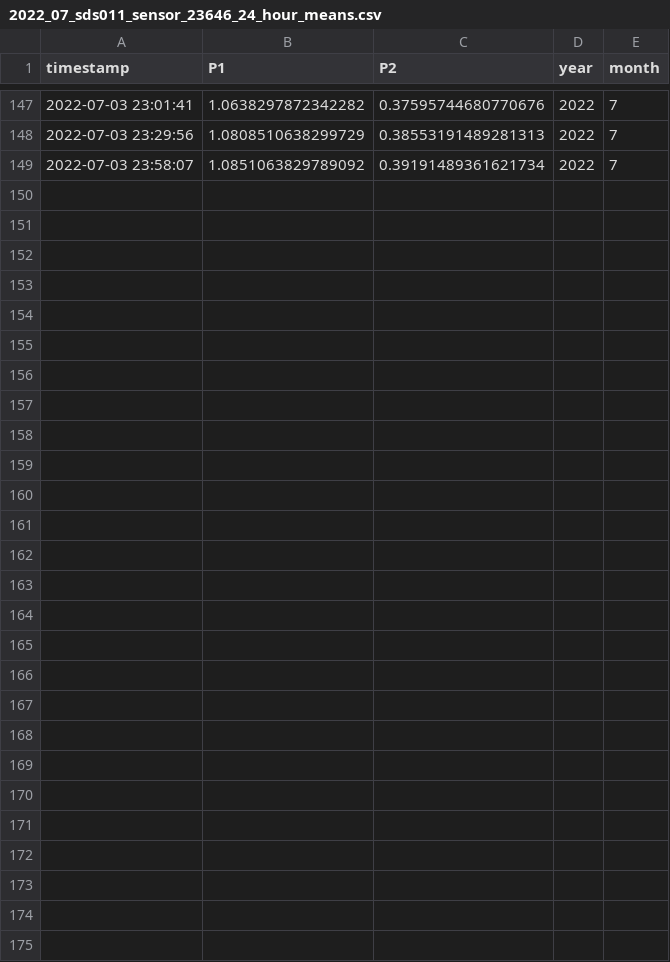
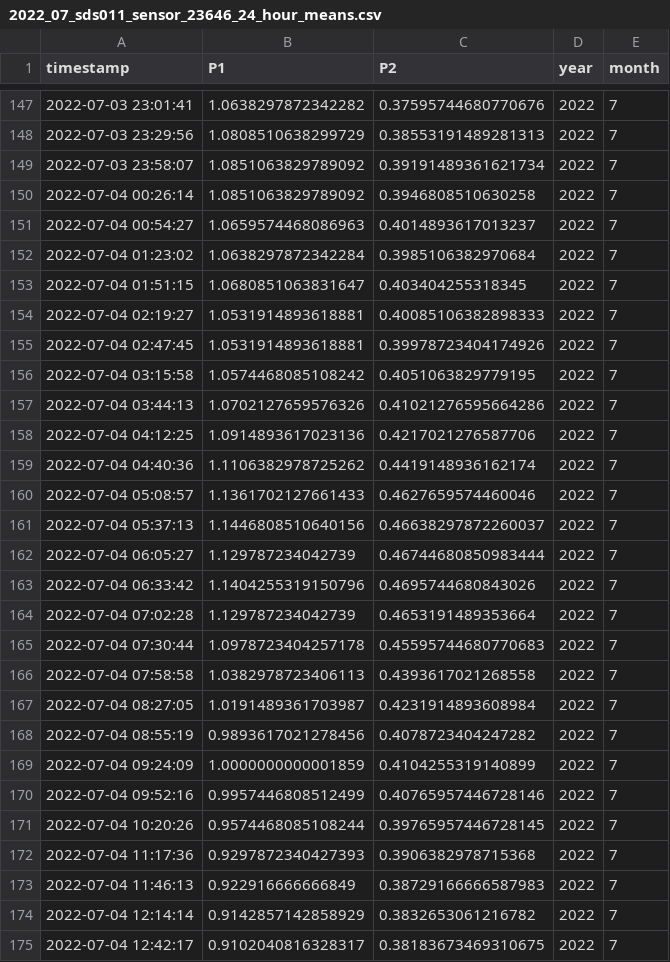
Before and after one commit to bristolapproach/luftdaten, a CSV file: data/luftdaten/aggregated/24_hour_means/2022_07_sds011_sensor_23646_24_hour_means.csv, drawn as a sheet; only a part is shown, gaps mark what is left out; the diff names each change by its address in the sheet, - before the commit and + after, or states it on an @@ line.

Commit message:
Updating Sensor Data (05/07/2022)

```diff
--- a/data/luftdaten/aggregated/24_hour_means/2022_07_sds011_sensor_23646_24_hour_means.csv
+++ b/data/luftdaten/aggregated/24_hour_means/2022_07_sds011_sensor_23646_24_hour_means.csv
+row 150: 2022-07-04 00:26:14 | 1.0851063829789092 | 0.3946808510630258 | 2022 | 7
+row 151: 2022-07-04 00:54:27 | 1.0659574468086963 | 0.4014893617013237 | 2022 | 7
+row 152: 2022-07-04 01:23:02 | 1.0638297872342284 | 0.3985106382970684 | 2022 | 7
+row 153: 2022-07-04 01:51:15 | 1.0680851063831647 | 0.403404255318345 | 2022 | 7
+row 154: 2022-07-04 02:19:27 | 1.0531914893618881 | 0.40085106382898333 | 2022 | 7
+row 155: 2022-07-04 02:47:45 | 1.0531914893618881 | 0.39978723404174926 | 2022 | 7
+row 156: 2022-07-04 03:15:58 | 1.0574468085108242 | 0.4051063829779195 | 2022 | 7
+row 157: 2022-07-04 03:44:13 | 1.0702127659576326 | 0.41021276595664286 | 2022 | 7
+row 158: 2022-07-04 04:12:25 | 1.0914893617023136 | 0.4217021276587706 | 2022 | 7
+row 159: 2022-07-04 04:40:36 | 1.1106382978725262 | 0.4419148936162174 | 2022 | 7
+row 160: 2022-07-04 05:08:57 | 1.1361702127661433 | 0.4627659574460046 | 2022 | 7
+row 161: 2022-07-04 05:37:13 | 1.1446808510640156 | 0.46638297872260037 | 2022 | 7
+row 162: 2022-07-04 06:05:27 | 1.129787234042739 | 0.46744680850983444 | 2022 | 7
+row 163: 2022-07-04 06:33:42 | 1.1404255319150796 | 0.4695744680843026 | 2022 | 7
+row 164: 2022-07-04 07:02:28 | 1.129787234042739 | 0.4653191489353664 | 2022 | 7
+row 165: 2022-07-04 07:30:44 | 1.0978723404257178 | 0.45595744680770683 | 2022 | 7
+row 166: 2022-07-04 07:58:58 | 1.0382978723406113 | 0.4393617021268558 | 2022 | 7
+row 167: 2022-07-04 08:27:05 | 1.0191489361703987 | 0.4231914893608984 | 2022 | 7
+row 168: 2022-07-04 08:55:19 | 0.9893617021278456 | 0.4078723404247282 | 2022 | 7
+row 169: 2022-07-04 09:24:09 | 1.0000000000001859 | 0.4104255319140899 | 2022 | 7
+row 170: 2022-07-04 09:52:16 | 0.9957446808512499 | 0.40765957446728146 | 2022 | 7
+row 171: 2022-07-04 10:20:26 | 0.9574468085108244 | 0.39765957446728145 | 2022 | 7
+row 172: 2022-07-04 11:17:36 | 0.9297872340427393 | 0.3906382978715368 | 2022 | 7
+row 173: 2022-07-04 11:46:13 | 0.922916666666849 | 0.38729166666587983 | 2022 | 7
+row 174: 2022-07-04 12:14:14 | 0.9142857142858929 | 0.3832653061216782 | 2022 | 7
+row 175: 2022-07-04 12:42:17 | 0.9102040816328317 | 0.38183673469310675 | 2022 | 7
```
Also changed, not shown: data/luftdaten/aggregated/weekday_by_hour/2022_07_sds011_sensor_23646_by_weekday_by_hour.csv.
